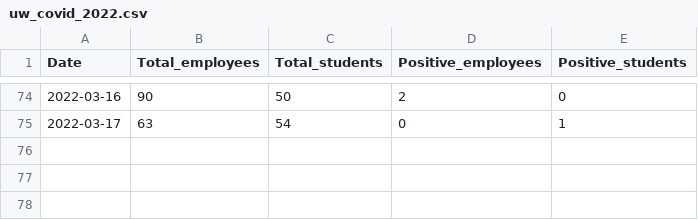
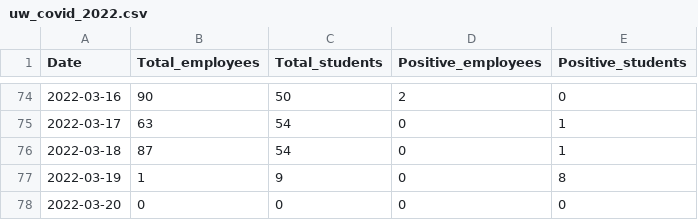
Before and after one commit to kbroman/UWCovid2021, a CSV file: uw_covid_2022.csv, drawn as a sheet; only a part is shown, gaps mark what is left out.

Commit message:
Add 2022-03-18 to 2022-03-20 data

```diff
--- a/uw_covid_2022.csv
+++ b/uw_covid_2022.csv
@@ -75 +75,4 @@ Date,Total_employees,Total_students,Positive_employees,Positive_students
 2022-03-17,63,54,0,1
+2022-03-18,87,54,0,1
+2022-03-19,1,9,0,8
+2022-03-20,0,0,0,0
```
Also changed, not shown: 1 other file.
